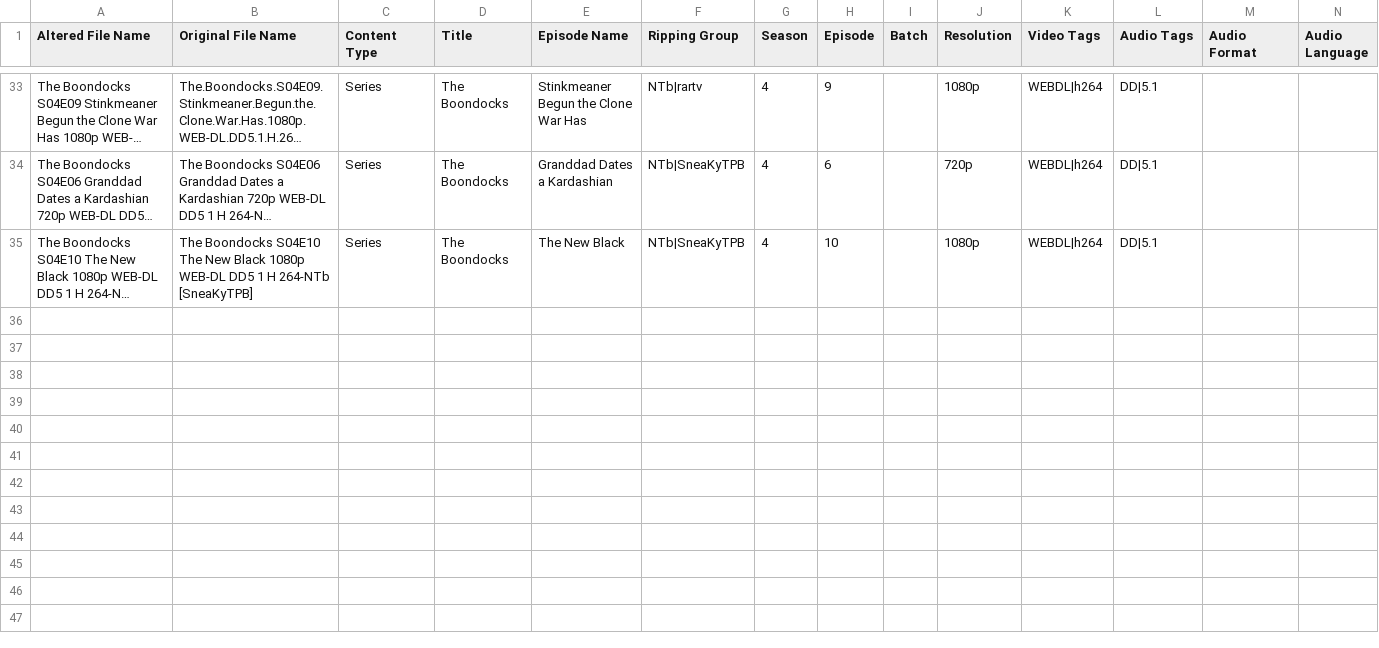
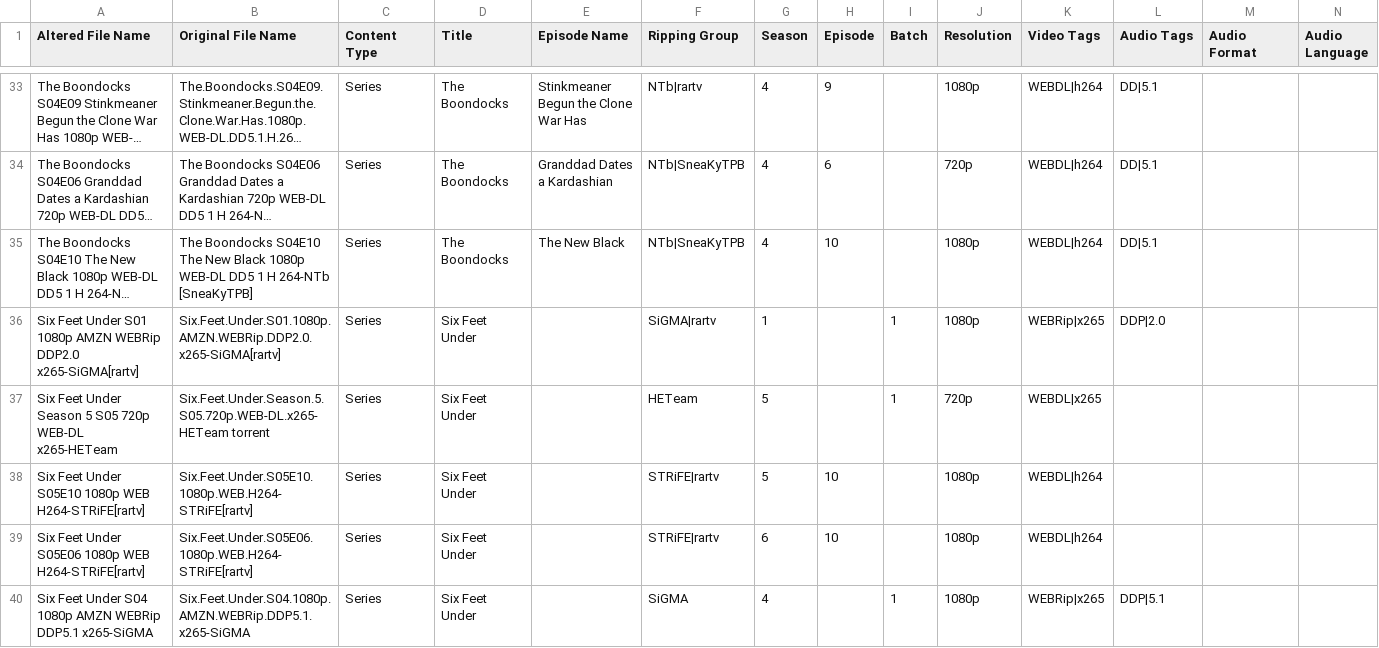
Before and after one commit to Archmonger/Xanadu-Parse, a CSV file: build-Xanadu-Desktop_Qt_5_12_2_MSVC2017_32bit-Debug/debug/AITestFile.csv, drawn as a sheet; only a part is shown, gaps mark what is left out; long unchanged cells end in …; rows hold the shown columns only; the diff names each change by its address in the sheet, - before the commit and + after, or states it on an @@ line.

```diff
--- a/build-Xanadu-Desktop_Qt_5_12_2_MSVC2017_32bit-Debug/debug/AITestFile.csv
+++ b/build-Xanadu-Desktop_Qt_5_12_2_MSVC2017_32bit-Debug/debug/AITestFile.csv
+row 36: Six Feet Under S01 1080p AMZN WEBRip DDP2.0 x265-SiGMA[rartv] | Six.Feet.Under.S01.1080p.AMZN.WEBRip.DDP2.0.x265-SiGMA[rartv] | Series | Six Feet Under |  | SiGMA|rartv | 1 |  | 1 | 1080p | WEBRip|x265 | DDP|2.0
+row 37: Six Feet Under Season 5 S05 720p WEB-DL x265-HETeam | Six.Feet.Under.Season.5.S05.720p.WEB-DL.x265-HETeam torrent | Series | Six Feet Under |  | HETeam | 5 |  | 1 | 720p | WEBDL|x265
+row 38: Six Feet Under S05E10 1080p WEB H264-STRiFE[rartv] | Six.Feet.Under.S05E10.1080p.WEB.H264-STRiFE[rartv] | Series | Six Feet Under |  | STRiFE|rartv | 5 | 10 |  | 1080p | WEBDL|h264
+row 39: Six Feet Under S05E06 1080p WEB H264-STRiFE[rartv] | Six.Feet.Under.S05E06.1080p.WEB.H264-STRiFE[rartv] | Series | Six Feet Under |  | STRiFE|rartv | 6 | 10 |  | 1080p | WEBDL|h264
+row 40: Six Feet Under S04 1080p AMZN WEBRip DDP5.1 x265-SiGMA | Six.Feet.Under.S04.1080p.AMZN.WEBRip.DDP5.1.x265-SiGMA | Series | Six Feet Under |  | SiGMA | 4 |  | 1 | 1080p | WEBRip|x265 | DDP|5.1
```
Also changed, not shown: 1 other file.
